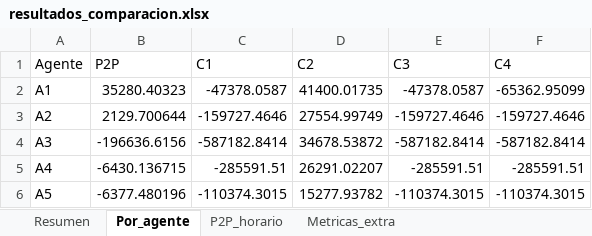
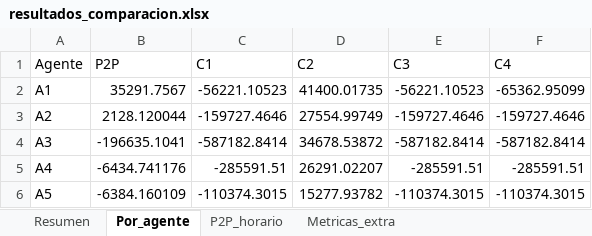
Before and after one commit to Bura-hub/Optimalidad-p2p-col, an Excel workbook: resultados_comparacion.xlsx, sheet Por_agente, drawn as a sheet; values as stored, in another font and other column widths than the file's, no borders; the diff names each change by its address in the sheet, - before the commit and + after, or states it on an @@ line.

```diff
--- a/resultados_comparacion.xlsx (sheet Por_agente)
+++ b/resultados_comparacion.xlsx (sheet Por_agente)
-B2 (P2P): 35280.40323
+B2 (P2P): 35291.7567
-C2 (C1): -47378.0587
+C2 (C1): -56221.10523
-E2 (C3): -47378.0587
+E2 (C3): -56221.10523
-B3 (P2P): 2129.700644
+B3 (P2P): 2128.120044
-B4 (P2P): -196636.6156
+B4 (P2P): -196635.1041
-B5 (P2P): -6430.136715
+B5 (P2P): -6434.741176
-B6 (P2P): -6377.480196
+B6 (P2P): -6384.160109
```
Also changed, not shown: sheet P2P_horario, sheet Resumen, resultados_analisis.xlsx, 11 other files.
